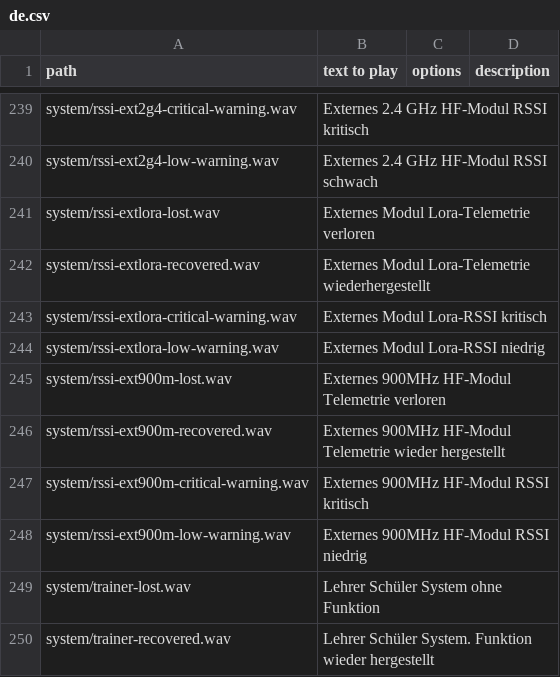
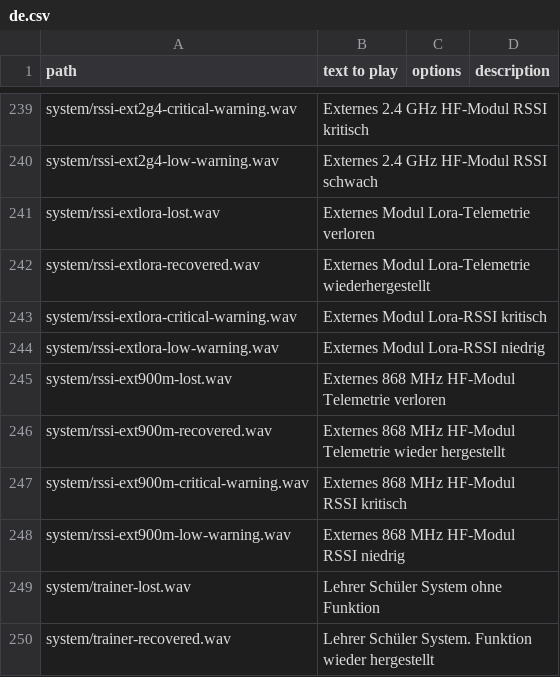
Before and after one commit to tbrautaset/ETHOS-Feedback-Community, a CSV file: audio/de/de.csv, drawn as a sheet; only a part is shown, gaps mark what is left out.

Commit message:
Frequencies changed

```diff
--- a/audio/de/de.csv
+++ b/audio/de/de.csv
@@ -244,6 +244,6 @@ system/rssi-extlora-critical-warning.wav,Externes Modul Lora-RSSI kritisch,,
 system/rssi-extlora-low-warning.wav,Externes Modul Lora-RSSI niedrig,,
-system/rssi-ext900m-lost.wav,Externes 900MHz HF-Modul Telemetrie verloren,,
-system/rssi-ext900m-recovered.wav,Externes 900MHz HF-Modul Telemetrie wieder hergestellt,,
-system/rssi-ext900m-critical-warning.wav,Externes 900MHz HF-Modul RSSI kritisch,,
-system/rssi-ext900m-low-warning.wav,Externes 900MHz HF-Modul RSSI niedrig,,
+system/rssi-ext900m-lost.wav,Externes 868 MHz HF-Modul Telemetrie verloren,,
+system/rssi-ext900m-recovered.wav,Externes 868 MHz HF-Modul Telemetrie wieder hergestellt,,
+system/rssi-ext900m-critical-warning.wav,Externes 868 MHz HF-Modul RSSI kritisch,,
+system/rssi-ext900m-low-warning.wav,Externes 868 MHz HF-Modul RSSI niedrig,,
 system/trainer-lost.wav,Lehrer Schüler System ohne Funktion,,
```
